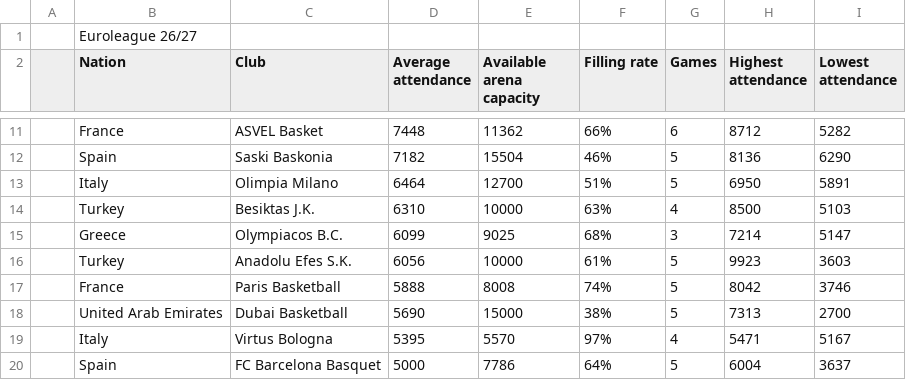
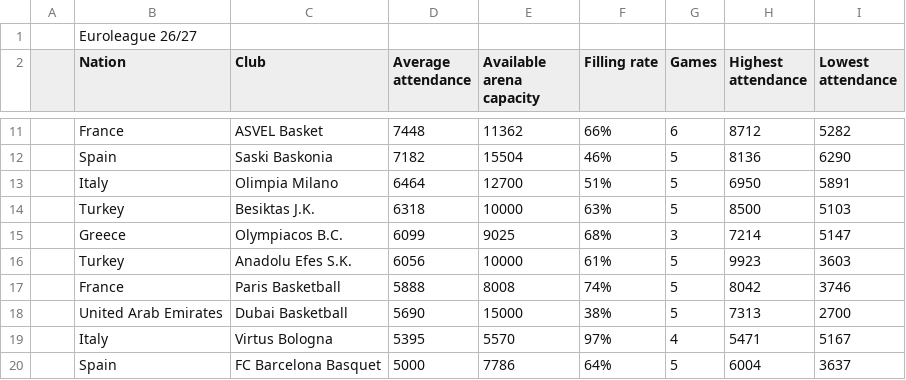
Before and after one commit to Smogikas/EUattendance, a CSV file: data/2026-27/season_tables.csv, drawn as a sheet; only a part is shown, gaps mark what is left out.

```diff
--- a/data/2026-27/season_tables.csv
+++ b/data/2026-27/season_tables.csv
@@ -13,3 +13,3 @@
 ,Italy,Olimpia Milano,6464,12700,51%,5,6950,5891
-,Turkey,Besiktas J.K.,6310,10000,63%,4,8500,5103
+,Turkey,Besiktas J.K.,6318,10000,63%,5,8500,5103
 ,Greece,Olympiacos B.C.,6099,9025,68%,3,7214,5147
```
Also changed, not shown: data/2026-27/games.csv, 2 other files.
